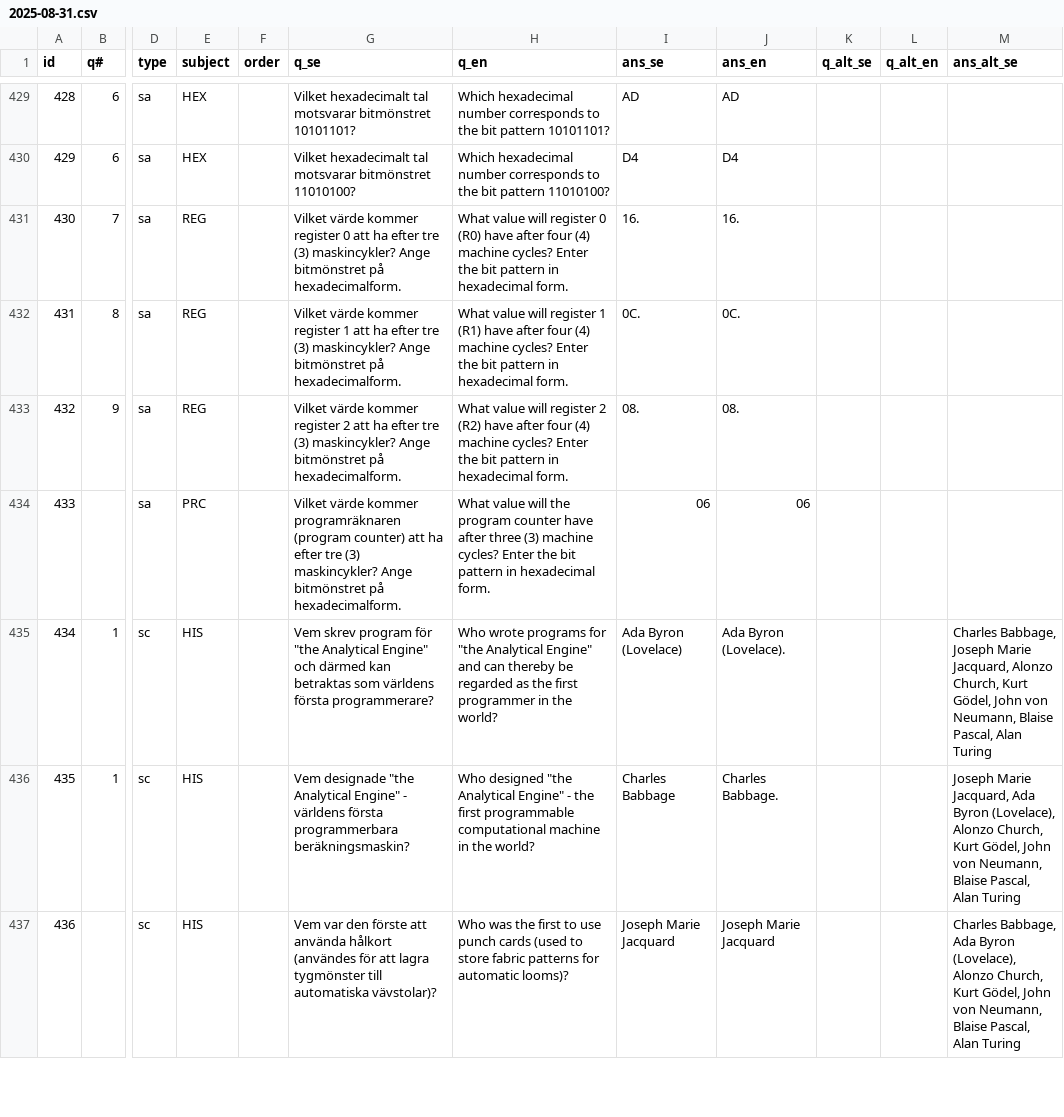
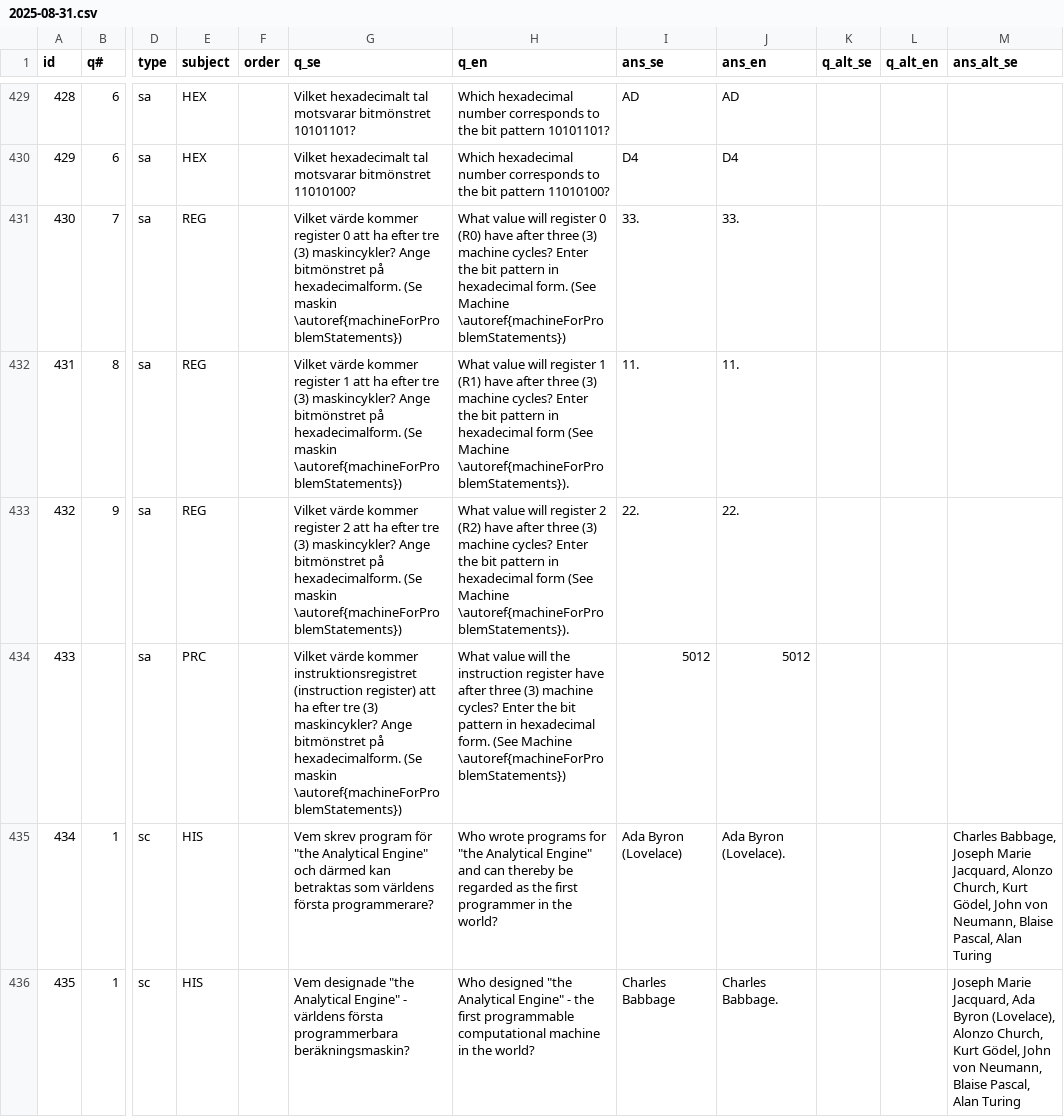
Before and after one commit to Edwinexd/idsv-old-exams, a CSV file: question_bank/2025-08-31.csv, drawn as a sheet; only a part is shown, gaps mark what is left out; the shorter side is filled out with more unchanged rows; the diff names each change by its address in the sheet, - before the commit and + after, or states it on an @@ line.

Commit message:
Add machine language appendix and problem statement sections to documentation

```diff
--- a/question_bank/2025-08-31.csv
+++ b/question_bank/2025-08-31.csv
-G431 (q_se): …på hexadecimalform.
+G431 (q_se): …på hexadecimalform. (Se maskin \autoref{machineForProblemStatements})
-H431 (q_en): …have after four (4) machine cycles? Enter the bit pattern in hexadecimal form.
+H431 (q_en): …have after three (3) machine cycles? Enter the bit pattern in hexadecimal form. (See Machine \autoref{machineForProblemStatements})
-I431 (ans_se): 16.
+I431 (ans_se): 33.
-J431 (ans_en): 16.
+J431 (ans_en): 33.
-G432 (q_se): …på hexadecimalform.
+G432 (q_se): …på hexadecimalform. (Se maskin \autoref{machineForProblemStatements})
-H432 (q_en): …have after four (4) machine cycles? Enter the bit pattern in hexadecimal form.
+H432 (q_en): …have after three (3) machine cycles? Enter the bit pattern in hexadecimal form (See Machine \autoref{machineForProblemStatements}).
-I432 (ans_se): 0C.
+I432 (ans_se): 11.
-J432 (ans_en): 0C.
+J432 (ans_en): 11.
-G433 (q_se): …på hexadecimalform.
+G433 (q_se): …på hexadecimalform. (Se maskin \autoref{machineForProblemStatements})
-H433 (q_en): …have after four (4) machine cycles? Enter the bit pattern in hexadecimal form.
+H433 (q_en): …have after three (3) machine cycles? Enter the bit pattern in hexadecimal form (See Machine \autoref{machineForProblemStatements}).
-I433 (ans_se): 08.
+I433 (ans_se): 22.
-J433 (ans_en): 08.
+J433 (ans_en): 22.
-G434 (q_se): …värde kommer programräknaren (program counter) att ha efter tre (3) maskincykler? Ange bitmönstret på hexadecimalform.
+G434 (q_se): …värde kommer instruktionsregistret (instruction register) att ha efter tre (3) maskincykler? Ange bitmönstret på hexadecimalform. (Se maskin \autoref{machineForProblemStatements})
-H434 (q_en): …will the program counter have after three (3) machine cycles? Enter the bit pattern in hexadecimal form.
+H434 (q_en): …will the instruction register have after three (3) machine cycles? Enter the bit pattern in hexadecimal form. (See Machine \autoref{machineForProblemStatements})
-I434 (ans_se): 06
+I434 (ans_se): 5012
-J434 (ans_en): 06
+J434 (ans_en): 5012
```
Also changed, not shown: 3 other files.
